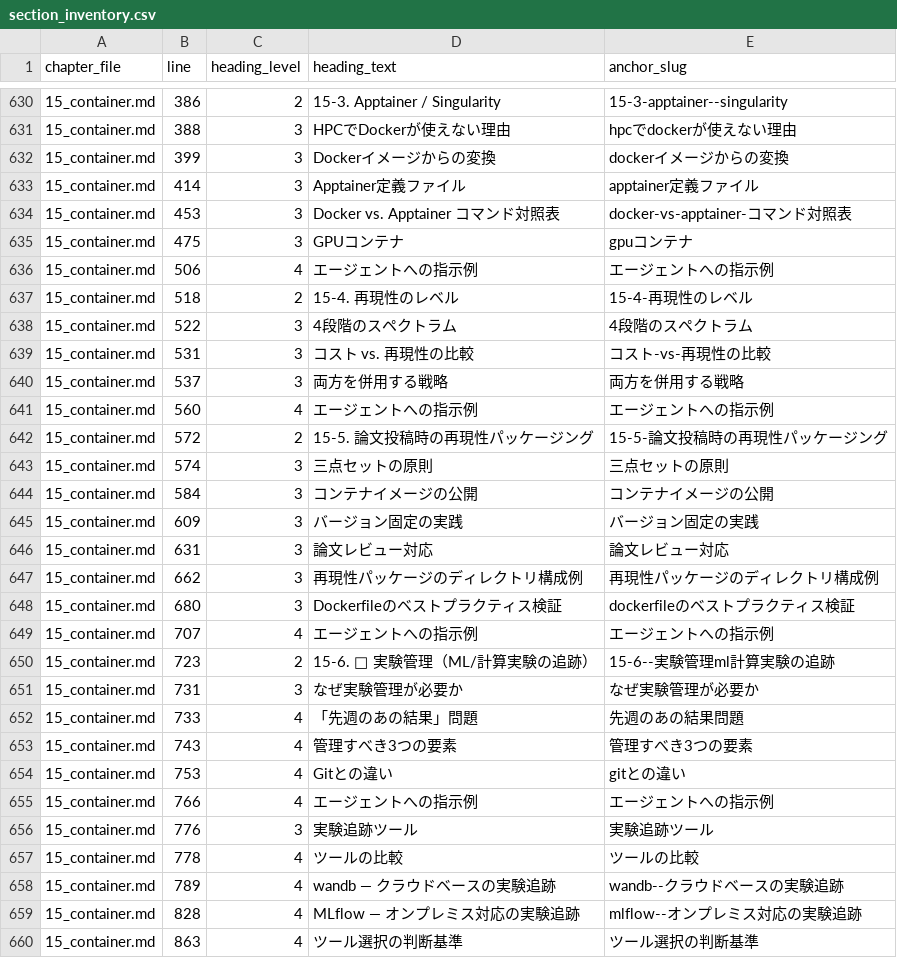
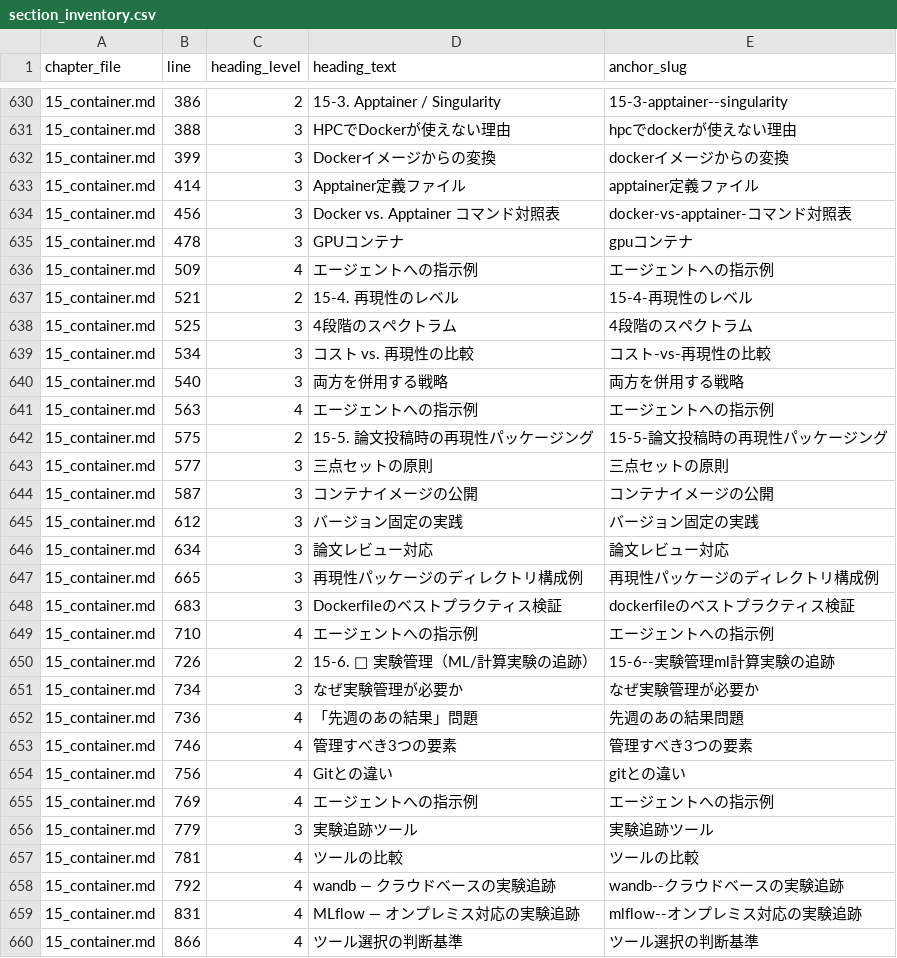
Before and after one commit to dritoshi/ai-biocode-kata, a CSV file: docs/review/section_inventory.csv, drawn as a sheet; only a part is shown, gaps mark what is left out; the diff covers the shown part only.

```diff
--- a/docs/review/section_inventory.csv
+++ b/docs/review/section_inventory.csv
@@ -633,28 +633,28 @@ chapter_file,line,heading_level,heading_text,anchor_slug
 15_container.md,414,3,Apptainer定義ファイル,apptainer定義ファイル
-15_container.md,453,3,Docker vs. Apptainer コマンド対照表,docker-vs-apptainer-コマンド対照表
-15_container.md,475,3,GPUコンテナ,gpuコンテナ
-15_container.md,506,4,エージェントへの指示例,エージェントへの指示例
-15_container.md,518,2,15-4. 再現性のレベル,15-4-再現性のレベル
-15_container.md,522,3,4段階のスペクトラム,4段階のスペクトラム
-15_container.md,531,3,コスト vs. 再現性の比較,コスト-vs-再現性の比較
-15_container.md,537,3,両方を併用する戦略,両方を併用する戦略
-15_container.md,560,4,エージェントへの指示例,エージェントへの指示例
-15_container.md,572,2,15-5. 論文投稿時の再現性パッケージング,15-5-論文投稿時の再現性パッケージング
-15_container.md,574,3,三点セットの原則,三点セットの原則
-15_container.md,584,3,コンテナイメージの公開,コンテナイメージの公開
-15_container.md,609,3,バージョン固定の実践,バージョン固定の実践
-15_container.md,631,3,論文レビュー対応,論文レビュー対応
-15_container.md,662,3,再現性パッケージのディレクトリ構成例,再現性パッケージのディレクトリ構成例
-15_container.md,680,3,Dockerfileのベストプラクティス検証,dockerfileのベストプラクティス検証
-15_container.md,707,4,エージェントへの指示例,エージェントへの指示例
-15_container.md,723,2,15-6. 🤖 実験管理（ML/計算実験の追跡）,15-6--実験管理ml計算実験の追跡
-15_container.md,731,3,なぜ実験管理が必要か,なぜ実験管理が必要か
-15_container.md,733,4,「先週のあの結果」問題,先週のあの結果問題
-15_container.md,743,4,管理すべき3つの要素,管理すべき3つの要素
-15_container.md,753,4,Gitとの違い,gitとの違い
-15_container.md,766,4,エージェントへの指示例,エージェントへの指示例
-15_container.md,776,3,実験追跡ツール,実験追跡ツール
-15_container.md,778,4,ツールの比較,ツールの比較
-15_container.md,789,4,wandb — クラウドベースの実験追跡,wandb--クラウドベースの実験追跡
-15_container.md,828,4,MLflow — オンプレミス対応の実験追跡,mlflow--オンプレミス対応の実験追跡
-15_container.md,863,4,ツール選択の判断基準,ツール選択の判断基準
+15_container.md,456,3,Docker vs. Apptainer コマンド対照表,docker-vs-apptainer-コマンド対照表
+15_container.md,478,3,GPUコンテナ,gpuコンテナ
+15_container.md,509,4,エージェントへの指示例,エージェントへの指示例
+15_container.md,521,2,15-4. 再現性のレベル,15-4-再現性のレベル
+15_container.md,525,3,4段階のスペクトラム,4段階のスペクトラム
+15_container.md,534,3,コスト vs. 再現性の比較,コスト-vs-再現性の比較
+15_container.md,540,3,両方を併用する戦略,両方を併用する戦略
+15_container.md,563,4,エージェントへの指示例,エージェントへの指示例
+15_container.md,575,2,15-5. 論文投稿時の再現性パッケージング,15-5-論文投稿時の再現性パッケージング
+15_container.md,577,3,三点セットの原則,三点セットの原則
+15_container.md,587,3,コンテナイメージの公開,コンテナイメージの公開
+15_container.md,612,3,バージョン固定の実践,バージョン固定の実践
+15_container.md,634,3,論文レビュー対応,論文レビュー対応
+15_container.md,665,3,再現性パッケージのディレクトリ構成例,再現性パッケージのディレクトリ構成例
+15_container.md,683,3,Dockerfileのベストプラクティス検証,dockerfileのベストプラクティス検証
+15_container.md,710,4,エージェントへの指示例,エージェントへの指示例
+15_container.md,726,2,15-6. 🤖 実験管理（ML/計算実験の追跡）,15-6--実験管理ml計算実験の追跡
+15_container.md,734,3,なぜ実験管理が必要か,なぜ実験管理が必要か
+15_container.md,736,4,「先週のあの結果」問題,先週のあの結果問題
+15_container.md,746,4,管理すべき3つの要素,管理すべき3つの要素
+15_container.md,756,4,Gitとの違い,gitとの違い
+15_container.md,769,4,エージェントへの指示例,エージェントへの指示例
+15_container.md,779,3,実験追跡ツール,実験追跡ツール
+15_container.md,781,4,ツールの比較,ツールの比較
+15_container.md,792,4,wandb — クラウドベースの実験追跡,wandb--クラウドベースの実験追跡
+15_container.md,831,4,MLflow — オンプレミス対応の実験追跡,mlflow--オンプレミス対応の実験追跡
+15_container.md,866,4,ツール選択の判断基準,ツール選択の判断基準
```
Also changed, not shown: 26 edited cells elsewhere in this file, docs/review/chapter_review_sheet.csv, docs/review/reference_registry.csv, 8 other files.
